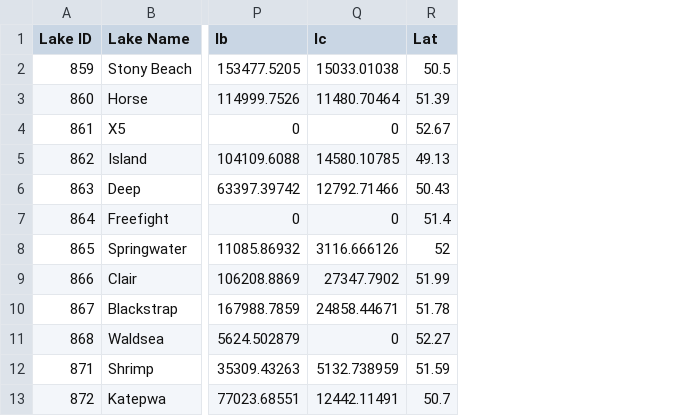
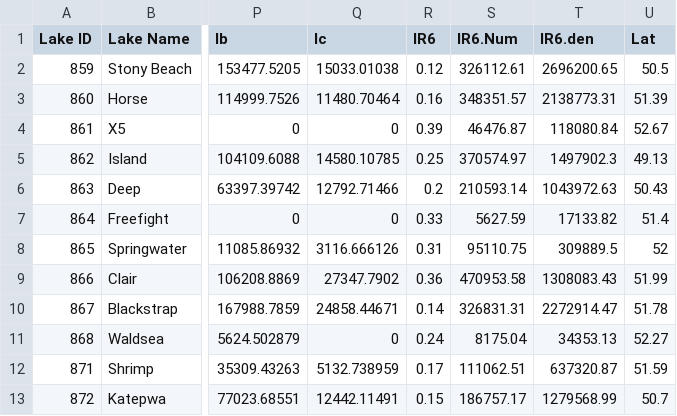
Before and after one commit to bcavazzin/Salinity-modelling, a CSV file: raw data/data_signal_intensity.csv, drawn as a sheet; only a part is shown, gaps mark what is left out; the diff names each change by its address in the sheet, - before the commit and + after, or states it on an @@ line.

```diff
--- a/raw data/data_signal_intensity.csv
+++ b/raw data/data_signal_intensity.csv
+column R (IR6), rows 2-13: 0.12 | 0.16 | 0.39 | 0.25 | 0.2 | 0.33 | 0.31 | 0.36 | 0.14 | 0.24 | 0.17 | 0.15
+column S (IR6.Num), rows 2-13: 326112.61 | 348351.57 | 46476.87 | 370574.97 | 210593.14 | 5627.59 | 95110.75 | 470953.58 | 326831.31 | 8175.04 | 111062.51 | 186757.17
+column T (IR6.den), rows 2-13: 2696200.65 | 2138773.31 | 118080.84 | 1497902.3 | 1043972.63 | 17133.82 | 309889.5 | 1308083.43 | 2272914.47 | 34353.13 | 637320.87 | 1279568.99
```
Also changed, not shown: 3 other files.
